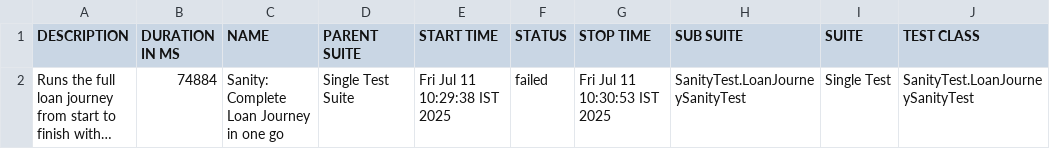
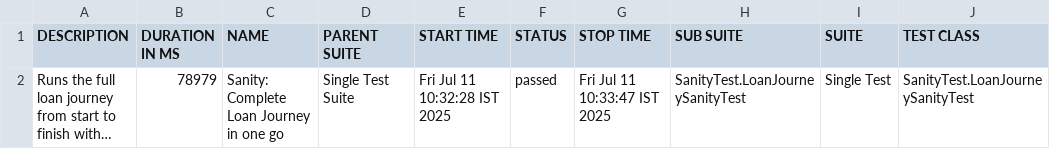
Before and after one commit to stashfin2/allure-report, a CSV file: data/suites.csv, drawn as a sheet; only a part is shown; long unchanged cells end in …; the diff names each change by its address in the sheet, - before the commit and + after, or states it on an @@ line.

```diff
--- a/data/suites.csv
+++ b/data/suites.csv
-B2 (DURATION IN MS): 74884
+B2 (DURATION IN MS): 78979
-E2 (START TIME): Fri Jul 11 10:29:38 IST 2025
+E2 (START TIME): Fri Jul 11 10:32:28 IST 2025
-F2 (STATUS): failed
+F2 (STATUS): passed
-G2 (STOP TIME): Fri Jul 11 10:30:53 IST 2025
+G2 (STOP TIME): Fri Jul 11 10:33:47 IST 2025
```
Also changed, not shown: 39 other files.
